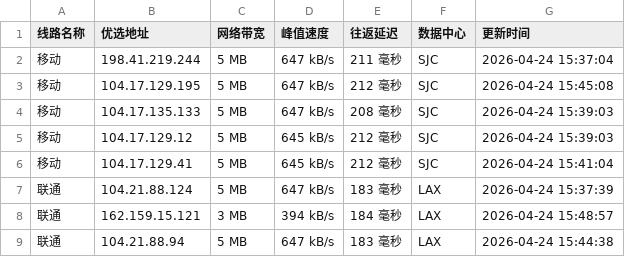
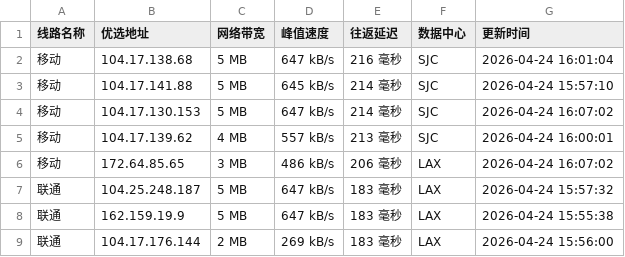
Before and after one commit to yuanxiawan/cfipv4db, a CSV file: cfip.csv, drawn as a sheet; only a part is shown; the diff covers the shown part only.

```diff
--- a/cfip.csv
+++ b/cfip.csv
@@ -1,9 +1,9 @@
 线路名称,优选地址,网络带宽,峰值速度,往返延迟,数据中心,更新时间
-移动,198.41.219.244,5 MB,647 kB/s,211 毫秒,SJC,2026-04-24 15:37:04
-移动,104.17.129.195,5 MB,647 kB/s,212 毫秒,SJC,2026-04-24 15:45:08
-移动,104.17.135.133,5 MB,647 kB/s,208 毫秒,SJC,2026-04-24 15:39:03
-移动,104.17.129.12,5 MB,645 kB/s,212 毫秒,SJC,2026-04-24 15:39:03
-移动,104.17.129.41,5 MB,645 kB/s,212 毫秒,SJC,2026-04-24 15:41:04
-联通,104.21.88.124,5 MB,647 kB/s,183 毫秒,LAX,2026-04-24 15:37:39
-联通,162.159.15.121,3 MB,394 kB/s,184 毫秒,LAX,2026-04-24 15:48:57
-联通,104.21.88.94,5 MB,647 kB/s,183 毫秒,LAX,2026-04-24 15:44:38
+移动,104.17.138.68,5 MB,647 kB/s,216 毫秒,SJC,2026-04-24 16:01:04
+移动,104.17.141.88,5 MB,645 kB/s,214 毫秒,SJC,2026-04-24 15:57:10
+移动,104.17.130.153,5 MB,647 kB/s,214 毫秒,SJC,2026-04-24 16:07:02
+移动,104.17.139.62,4 MB,557 kB/s,213 毫秒,SJC,2026-04-24 16:00:01
+移动,172.64.85.65,3 MB,486 kB/s,206 毫秒,LAX,2026-04-24 16:07:02
+联通,104.25.248.187,5 MB,647 kB/s,183 毫秒,LAX,2026-04-24 15:57:32
+联通,162.159.19.9,5 MB,647 kB/s,183 毫秒,LAX,2026-04-24 15:55:38
+联通,104.17.176.144,2 MB,269 kB/s,183 毫秒,LAX,2026-04-24 15:56:00
```
Also changed, not shown: 23 edited cells elsewhere in this file, 1 other file.
